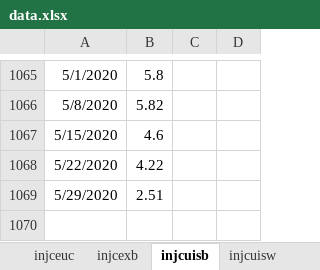
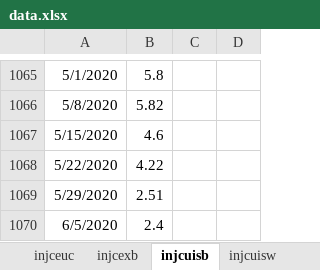
Before and after one commit to davidallen02/jobless-claims, an Excel workbook: data.xlsx, sheet injcuisb, drawn as a sheet; only a part is shown, gaps mark what is left out; values as stored, in another font and other column widths than the file's, no borders; the diff names each change by its address in the sheet, - before the commit and + after, or states it on an @@ line.

```diff
--- a/data.xlsx (sheet injcuisb)
+++ b/data.xlsx (sheet injcuisb)
+row 1070: 6/5/2020 | 2.4
```
Also changed, not shown: sheet injcuito, sheet injcpua, sheet injcuirs, sheet injccpua, sheet injcjc, sheet injcuidv, 4 more sheets, 2 other files.
